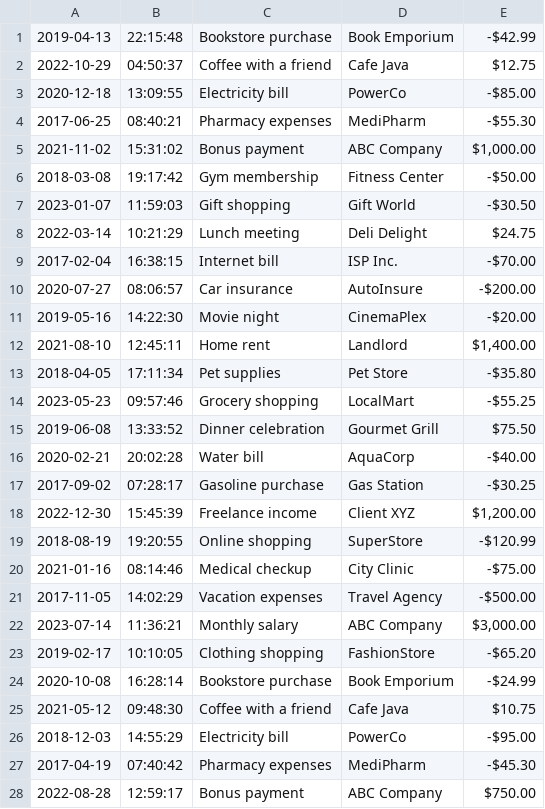
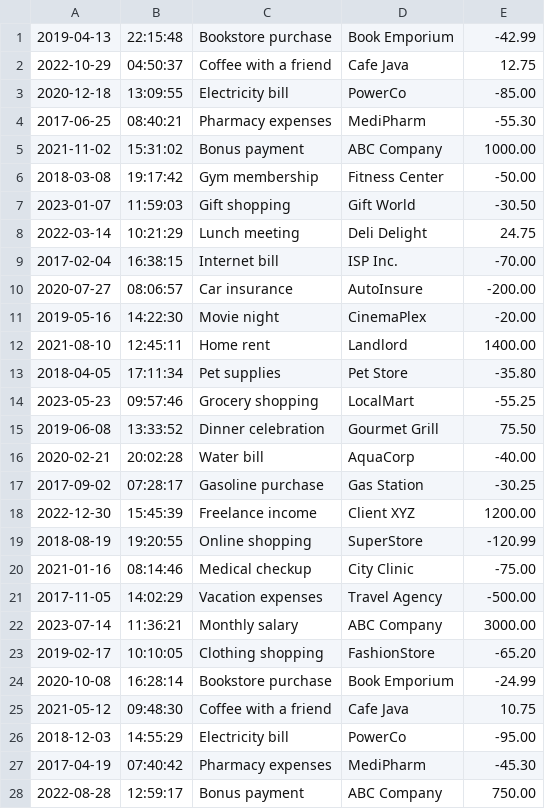
Before and after one commit to Chrisescano/AccountingLedger, a CSV file: transactions.csv, drawn as a sheet; only a part is shown; the diff covers the shown part only.

```diff
--- a/transactions.csv
+++ b/transactions.csv
@@ -1,28 +1,28 @@
-2019-04-13|22:15:48|Bookstore purchase|Book Emporium|-$42.99
-2022-10-29|04:50:37|Coffee with a friend|Cafe Java|$12.75
-2020-12-18|13:09:55|Electricity bill|PowerCo|-$85.00
-2017-06-25|08:40:21|Pharmacy expenses|MediPharm|-$55.30
-2021-11-02|15:31:02|Bonus payment|ABC Company|$1,000.00
-2018-03-08|19:17:42|Gym membership|Fitness Center|-$50.00
-2023-01-07|11:59:03|Gift shopping|Gift World|-$30.50
-2022-03-14|10:21:29|Lunch meeting|Deli Delight|$24.75
-2017-02-04|16:38:15|Internet bill|ISP Inc.|-$70.00
-2020-07-27|08:06:57|Car insurance|AutoInsure|-$200.00
-2019-05-16|14:22:30|Movie night|CinemaPlex|-$20.00
-2021-08-10|12:45:11|Home rent|Landlord|$1,400.00
-2018-04-05|17:11:34|Pet supplies|Pet Store|-$35.80
-2023-05-23|09:57:46|Grocery shopping|LocalMart|-$55.25
-2019-06-08|13:33:52|Dinner celebration|Gourmet Grill|$75.50
-2020-02-21|20:02:28|Water bill|AquaCorp|-$40.00
-2017-09-02|07:28:17|Gasoline purchase|Gas Station|-$30.25
-2022-12-30|15:45:39|Freelance income|Client XYZ|$1,200.00
-2018-08-19|19:20:55|Online shopping|SuperStore|-$120.99
-2021-01-16|08:14:46|Medical checkup|City Clinic|-$75.00
-2017-11-05|14:02:29|Vacation expenses|Travel Agency|-$500.00
-2023-07-14|11:36:21|Monthly salary|ABC Company|$3,000.00
-2019-02-17|10:10:05|Clothing shopping|FashionStore|-$65.20
-2020-10-08|16:28:14|Bookstore purchase|Book Emporium|-$24.99
-2021-05-12|09:48:30|Coffee with a friend|Cafe Java|$10.75
-2018-12-03|14:55:29|Electricity bill|PowerCo|-$95.00
-2017-04-19|07:40:42|Pharmacy expenses|MediPharm|-$45.30
-2022-08-28|12:59:17|Bonus payment|ABC Company|$750.00
+2019-04-13|22:15:48|Bookstore purchase|Book Emporium|-42.99
+2022-10-29|04:50:37|Coffee with a friend|Cafe Java|12.75
+2020-12-18|13:09:55|Electricity bill|PowerCo|-85.00
+2017-06-25|08:40:21|Pharmacy expenses|MediPharm|-55.30
+2021-11-02|15:31:02|Bonus payment|ABC Company|1000.00
+2018-03-08|19:17:42|Gym membership|Fitness Center|-50.00
+2023-01-07|11:59:03|Gift shopping|Gift World|-30.50
+2022-03-14|10:21:29|Lunch meeting|Deli Delight|24.75
+2017-02-04|16:38:15|Internet bill|ISP Inc.|-70.00
+2020-07-27|08:06:57|Car insurance|AutoInsure|-200.00
+2019-05-16|14:22:30|Movie night|CinemaPlex|-20.00
+2021-08-10|12:45:11|Home rent|Landlord|1400.00
+2018-04-05|17:11:34|Pet supplies|Pet Store|-35.80
+2023-05-23|09:57:46|Grocery shopping|LocalMart|-55.25
+2019-06-08|13:33:52|Dinner celebration|Gourmet Grill|75.50
+2020-02-21|20:02:28|Water bill|AquaCorp|-40.00
+2017-09-02|07:28:17|Gasoline purchase|Gas Station|-30.25
+2022-12-30|15:45:39|Freelance income|Client XYZ|1200.00
+2018-08-19|19:20:55|Online shopping|SuperStore|-120.99
+2021-01-16|08:14:46|Medical checkup|City Clinic|-75.00
+2017-11-05|14:02:29|Vacation expenses|Travel Agency|-500.00
+2023-07-14|11:36:21|Monthly salary|ABC Company|3000.00
+2019-02-17|10:10:05|Clothing shopping|FashionStore|-65.20
+2020-10-08|16:28:14|Bookstore purchase|Book Emporium|-24.99
+2021-05-12|09:48:30|Coffee with a friend|Cafe Java|10.75
+2018-12-03|14:55:29|Electricity bill|PowerCo|-95.00
+2017-04-19|07:40:42|Pharmacy expenses|MediPharm|-45.30
+2022-08-28|12:59:17|Bonus payment|ABC Company|750.00
```
Also changed, not shown: 32 edited cells elsewhere in this file, 6 other files.
